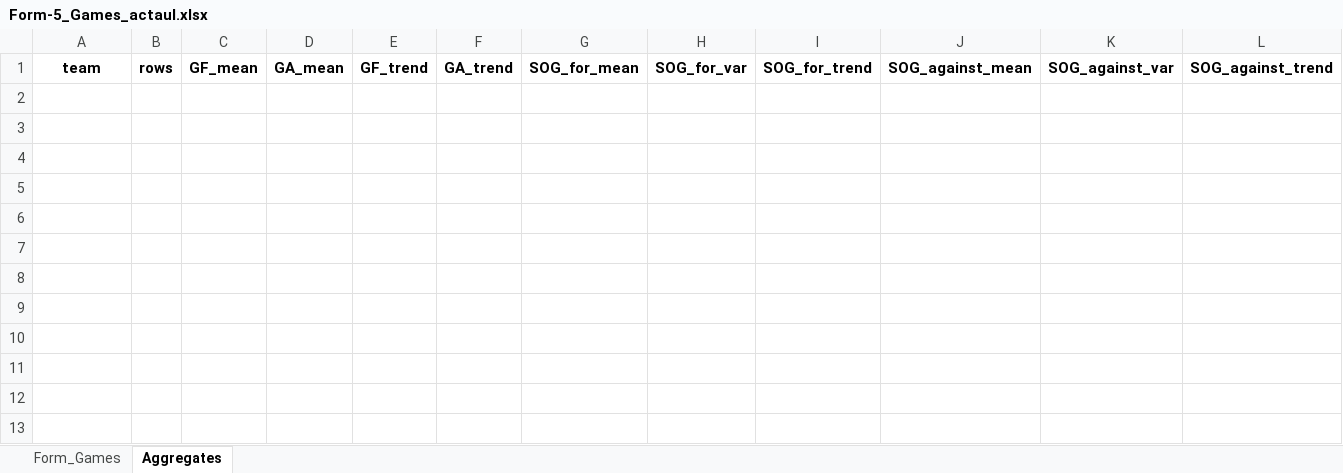
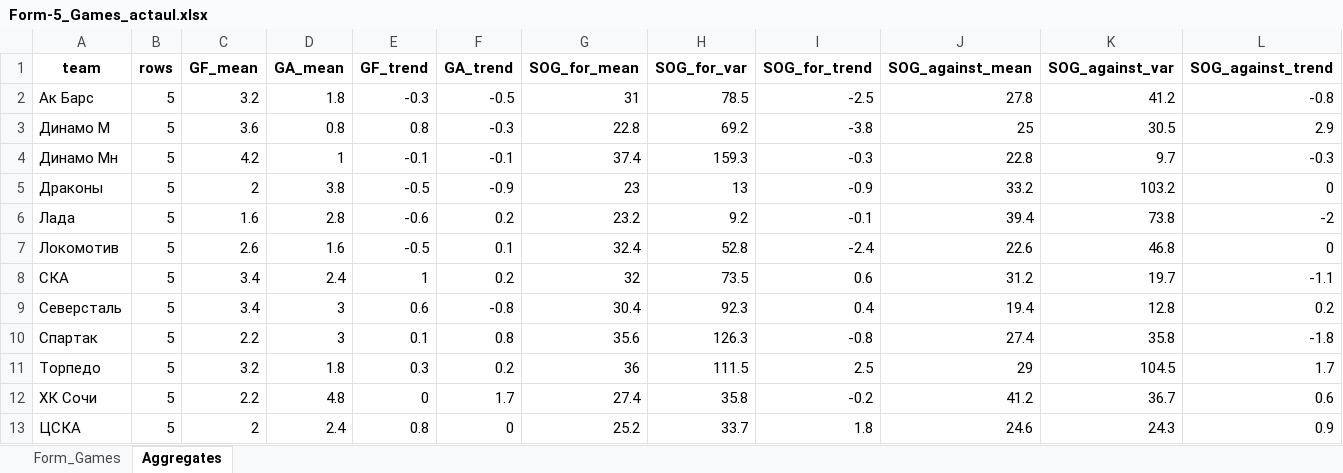
Before and after one commit to GG-Andrew/khl-cloud-results, an Excel workbook: khl/Form-5_Games_actaul.xlsx, sheet Aggregates, drawn as a sheet; only a part is shown; values as stored, in another font and other column widths than the file's, no borders; rows hold the shown columns only; the diff names each change by its address in the sheet, - before the commit and + after, or states it on an @@ line.

```diff
--- a/khl/Form-5_Games_actaul.xlsx (sheet Aggregates)
+++ b/khl/Form-5_Games_actaul.xlsx (sheet Aggregates)
+row 2: Ак Барс | 5 | 3.2 | 1.8 | -0.3 | -0.5 | 31 | 78.5 | -2.5 | 27.8 | 41.2 | -0.8
+row 3: Динамо М | 5 | 3.6 | 0.8 | 0.8 | -0.3 | 22.8 | 69.2 | -3.8 | 25 | 30.5 | 2.9
+row 4: Динамо Мн | 5 | 4.2 | 1 | -0.1 | -0.1 | 37.4 | 159.3 | -0.3 | 22.8 | 9.7 | -0.3
+row 5: Драконы | 5 | 2 | 3.8 | -0.5 | -0.9 | 23 | 13 | -0.9 | 33.2 | 103.2 | 0
+row 6: Лада | 5 | 1.6 | 2.8 | -0.6 | 0.2 | 23.2 | 9.2 | -0.1 | 39.4 | 73.8 | -2
+row 7: Локомотив | 5 | 2.6 | 1.6 | -0.5 | 0.1 | 32.4 | 52.8 | -2.4 | 22.6 | 46.8 | 0
+row 8: СКА | 5 | 3.4 | 2.4 | 1 | 0.2 | 32 | 73.5 | 0.6 | 31.2 | 19.7 | -1.1
+row 9: Северсталь | 5 | 3.4 | 3 | 0.6 | -0.8 | 30.4 | 92.3 | 0.4 | 19.4 | 12.8 | 0.2
+row 10: Спартак | 5 | 2.2 | 3 | 0.1 | 0.8 | 35.6 | 126.3 | -0.8 | 27.4 | 35.8 | -1.8
+row 11: Торпедо | 5 | 3.2 | 1.8 | 0.3 | 0.2 | 36 | 111.5 | 2.5 | 29 | 104.5 | 1.7
+row 12: ХК Сочи | 5 | 2.2 | 4.8 | 0 | 1.7 | 27.4 | 35.8 | -0.2 | 41.2 | 36.7 | 0.6
+row 13: ЦСКА | 5 | 2 | 2.4 | 0.8 | 0 | 25.2 | 33.7 | 1.8 | 24.6 | 24.3 | 0.9
```
Also changed, not shown: sheet Form_Games, khl/Injuries_Master_Clubs.xlsx, khl/khl_players_stats_1369.xlsx, 7 other files.
